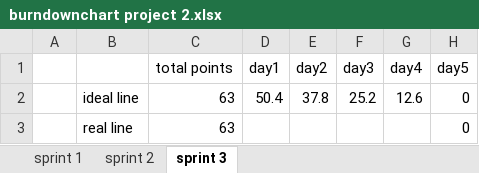
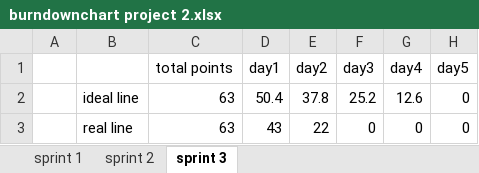
Before and after one commit to JoZonneveld/Project2-09-00-Present, an Excel workbook: Documentatie/burndownchart project 2.xlsx, sheet sprint 3, drawn as a sheet; values as stored, in another font and other column widths than the file's, no borders; charts and pictures not drawn; removed rows and columns are numbered as before the commit, all else as after; the diff names each change by its address in the sheet, - before the commit and + after, or states it on an @@ line.

```diff
--- a/Documentatie/burndownchart project 2.xlsx (sheet sprint 3)
+++ b/Documentatie/burndownchart project 2.xlsx (sheet sprint 3)
-row 3:  | real line | 63 |  |  |  |  | 0
+row 3:  | real line | 63 | 43 | 22 | 0 | 0 | 0
```
Also changed, not shown: charts or pictures, Documentatie/Product Backlog.xlsx, 6 other files.
